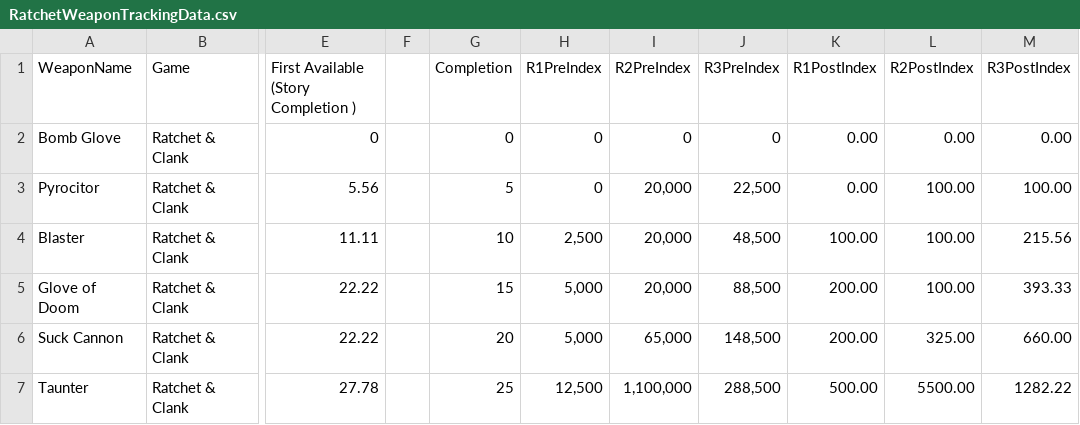
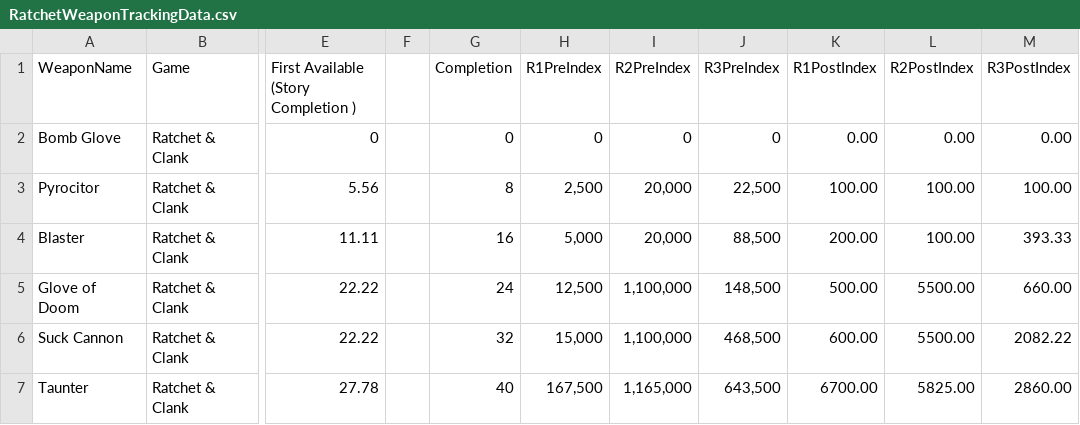
Before and after one commit to ShaunSevume/RatchetWeaponData, a CSV file: RatchetWeaponTrackingData.csv, drawn as a sheet; only a part is shown, gaps mark what is left out; the diff covers the shown part only; the diff names each change by its address in the sheet, - before the commit and + after, or states it on an @@ line.

Commit message:
Update RatchetWeaponTrackingData.csv

```diff
--- a/RatchetWeaponTrackingData.csv
+++ b/RatchetWeaponTrackingData.csv
-G3 (Completion): 5
+G3 (Completion): 8
-H3 (R1PreIndex): 0
+H3 (R1PreIndex): 2,500
-K3 (R1PostIndex): 0.00
+K3 (R1PostIndex): 100.00
-G4 (Completion): 10
+G4 (Completion): 16
-H4 (R1PreIndex): 2,500
+H4 (R1PreIndex): 5,000
-J4 (R3PreIndex): 48,500
+J4 (R3PreIndex): 88,500
-K4 (R1PostIndex): 100.00
+K4 (R1PostIndex): 200.00
-M4 (R3PostIndex): 215.56
+M4 (R3PostIndex): 393.33
-G5 (Completion): 15
+G5 (Completion): 24
-H5 (R1PreIndex): 5,000
+H5 (R1PreIndex): 12,500
-I5 (R2PreIndex): 20,000
+I5 (R2PreIndex): 1,100,000
-J5 (R3PreIndex): 88,500
+J5 (R3PreIndex): 148,500
-K5 (R1PostIndex): 200.00
+K5 (R1PostIndex): 500.00
-L5 (R2PostIndex): 100.00
+L5 (R2PostIndex): 5500.00
-M5 (R3PostIndex): 393.33
+M5 (R3PostIndex): 660.00
-G6 (Completion): 20
+G6 (Completion): 32
-H6 (R1PreIndex): 5,000
+H6 (R1PreIndex): 15,000
-I6 (R2PreIndex): 65,000
+I6 (R2PreIndex): 1,100,000
-J6 (R3PreIndex): 148,500
+J6 (R3PreIndex): 468,500
-K6 (R1PostIndex): 200.00
+K6 (R1PostIndex): 600.00
-L6 (R2PostIndex): 325.00
+L6 (R2PostIndex): 5500.00
-M6 (R3PostIndex): 660.00
+M6 (R3PostIndex): 2082.22
-G7 (Completion): 25
+G7 (Completion): 40
-H7 (R1PreIndex): 12,500
+H7 (R1PreIndex): 167,500
-I7 (R2PreIndex): 1,100,000
+I7 (R2PreIndex): 1,165,000
-J7 (R3PreIndex): 288,500
+J7 (R3PreIndex): 643,500
-K7 (R1PostIndex): 500.00
+K7 (R1PostIndex): 6700.00
-L7 (R2PostIndex): 5500.00
+L7 (R2PostIndex): 5825.00
-M7 (R3PostIndex): 1282.22
+M7 (R3PostIndex): 2860.00
```
Also changed, not shown: 103 edited cells elsewhere in this file.
